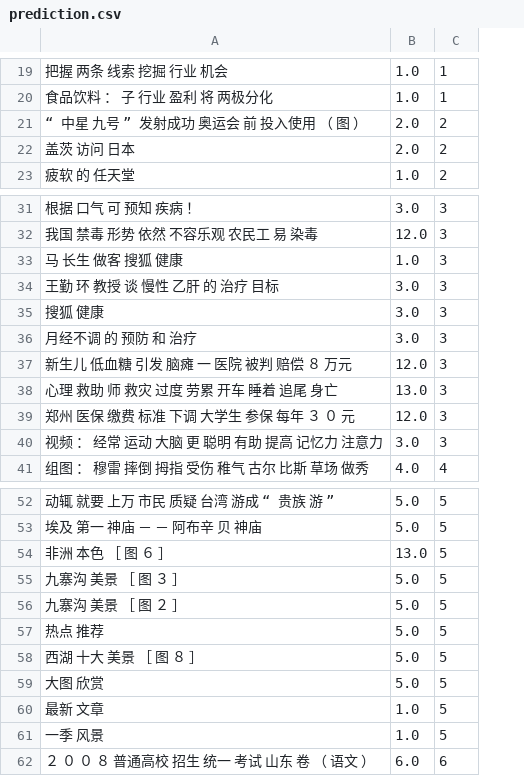
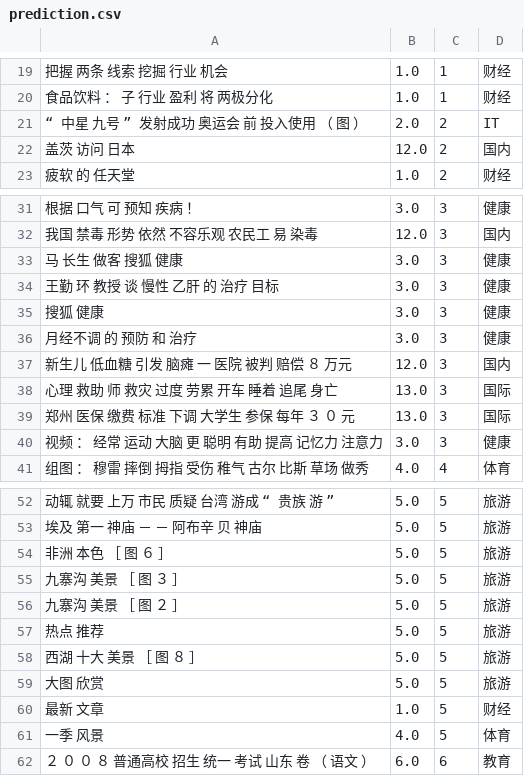
Before and after one commit to FrankSunnyvale/cnn-text-classification-tf, a CSV file: prediction.csv, drawn as a sheet; only a part is shown, gaps mark what is left out; the diff covers the shown part only; the diff names each change by its address in the sheet, - before the commit and + after, or states it on an @@ line.

```diff
--- a/prediction.csv
+++ b/prediction.csv
+column D, rows 19-23: 财经 | 财经 | IT | 国内 | 财经; rows 31-41: 健康 | 国内 | 健康 | 健康 | 健康 | 健康 | 国内 | 国际 | 国际 | 健康 | 体育; rows 52-62: 旅游 | 旅游 | 旅游 | 旅游 | 旅游 | 旅游 | 旅游 | 旅游 | 财经 | 体育 | 教育
-B22: 2.0
+B22: 12.0
-B33: 1.0
+B33: 3.0
-B39: 12.0
+B39: 13.0
-B54: 13.0
+B54: 5.0
-B61: 1.0
+B61: 4.0
```
Also changed, not shown: 29 edited cells elsewhere in this file.
